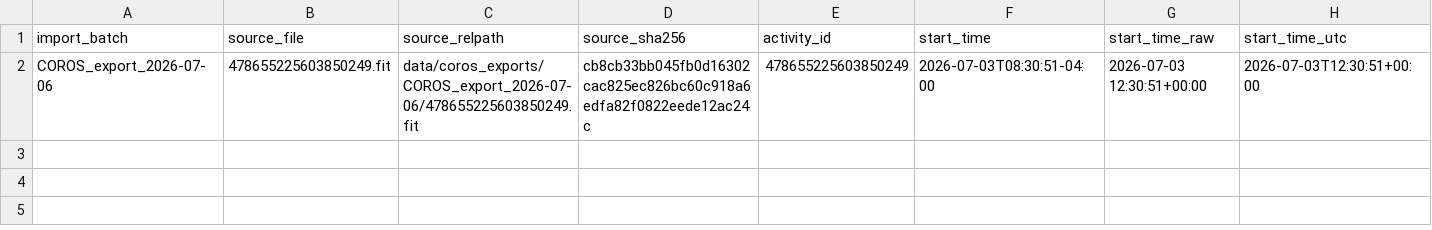
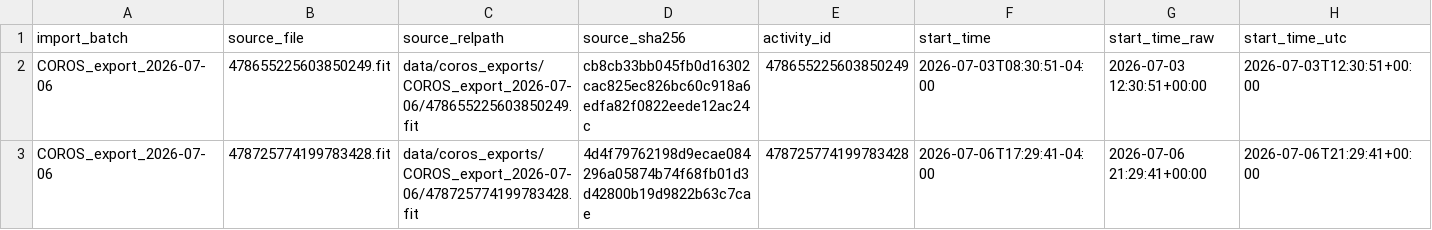
Before and after one commit to borja-chris/bq_repo_logs, a CSV file: data/processed/coros_export_2026-07-06_summary.csv, drawn as a sheet; only a part is shown; rows hold the shown columns only; the diff names each change by its address in the sheet, - before the commit and + after, or states it on an @@ line.

Commit message:
Import July 6 COROS run

```diff
--- a/data/processed/coros_export_2026-07-06_summary.csv
+++ b/data/processed/coros_export_2026-07-06_summary.csv
+row 3: COROS_export_2026-07-06 | 478725774199783428.fit | data/coros_exports/COROS_export_2026-07-06/478725774199783428.fit | 4d4f79762198d9ecae084296a05874b74f68fb01d3d42800b19d9822b63c7cae | 478725774199783428 | 2026-07-06T17:29:41-04:00 | 2026-07-06 21:29:41+00:00 | 2026-07-06T21:29:41+00:00
```
Also changed, not shown: 6 other files.
